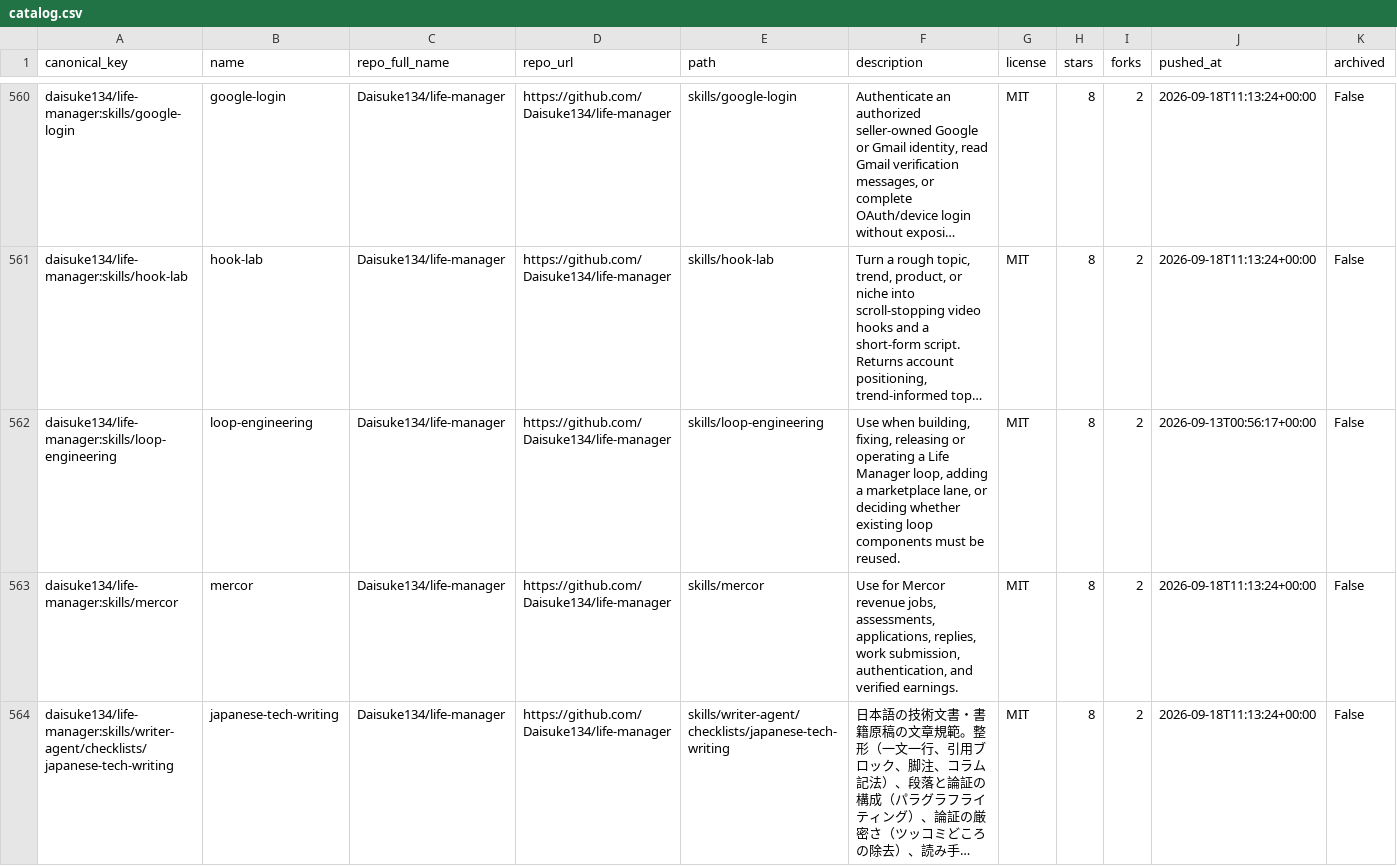
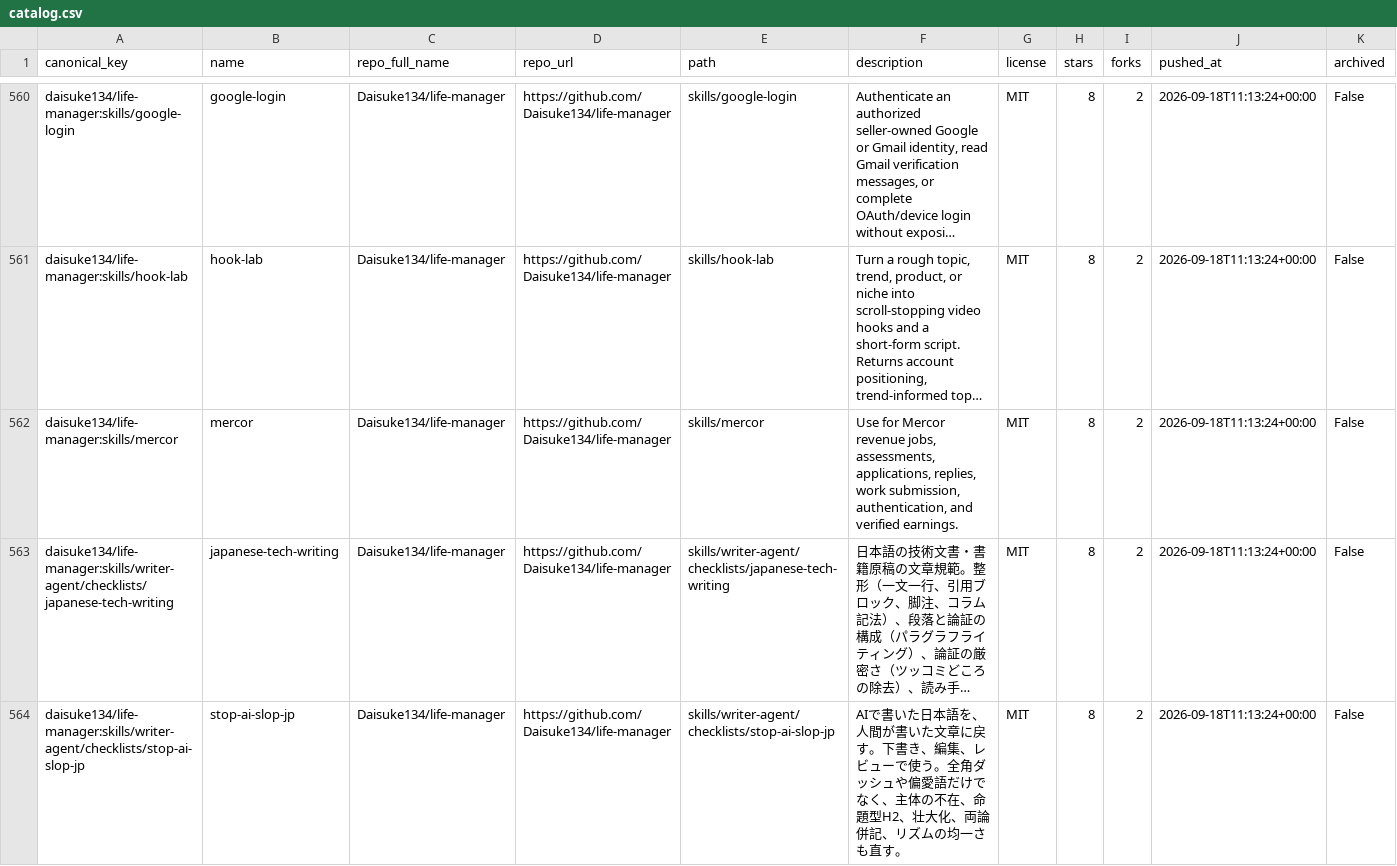
Before and after one commit to imMamdouhaboammar/agent-skill-observatory, a CSV file: data/catalog.csv, drawn as a sheet; only a part is shown, gaps mark what is left out; the shorter side is filled out with more unchanged rows; long unchanged cells end in …; rows hold the shown columns only; the diff names each change by its address in the sheet, - before the commit and + after, or states it on an @@ line.

Commit message:
skill(remove): loop-engineering · Daisuke134/life-manager
Patch-ID: 53e1e9fbef596938

Generated-by: agent-skill-observatory

Base-SHA: 53fc951c4a6101cda7d003ca0943b3b0fc5dd2e4

Automation-provenance: reviewed PR publication

```diff
--- a/data/catalog.csv
+++ b/data/catalog.csv
-row 562: daisuke134/life-manager:skills/loop-engineering | loop-engineering | Daisuke134/life-manager | https://github.com/Daisuke134/life-manager | skills/loop-engineering | Use when building, fixing, releasing or operating a Life Manager loop, adding a marketplace lane, or deciding whether existing loop components must be reused. | MIT | 8 | 2 | 2026-09-13T00:56:17+00:00 | False
```
Also changed, not shown: 16 other files.
